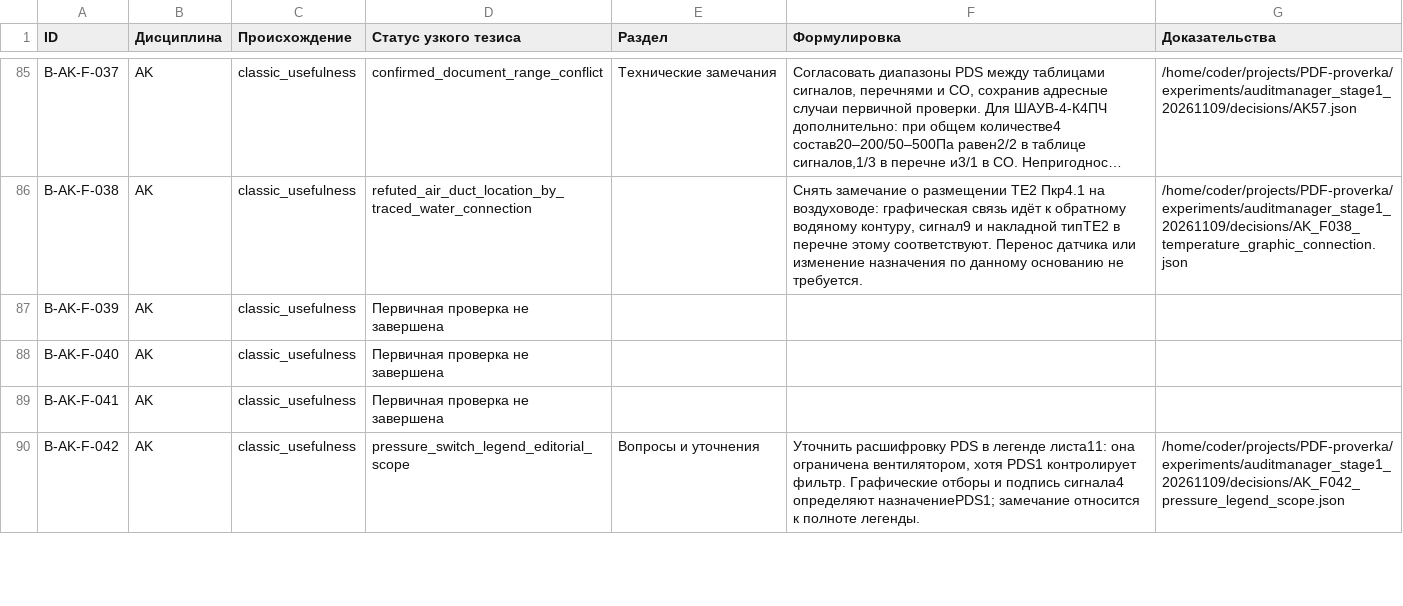
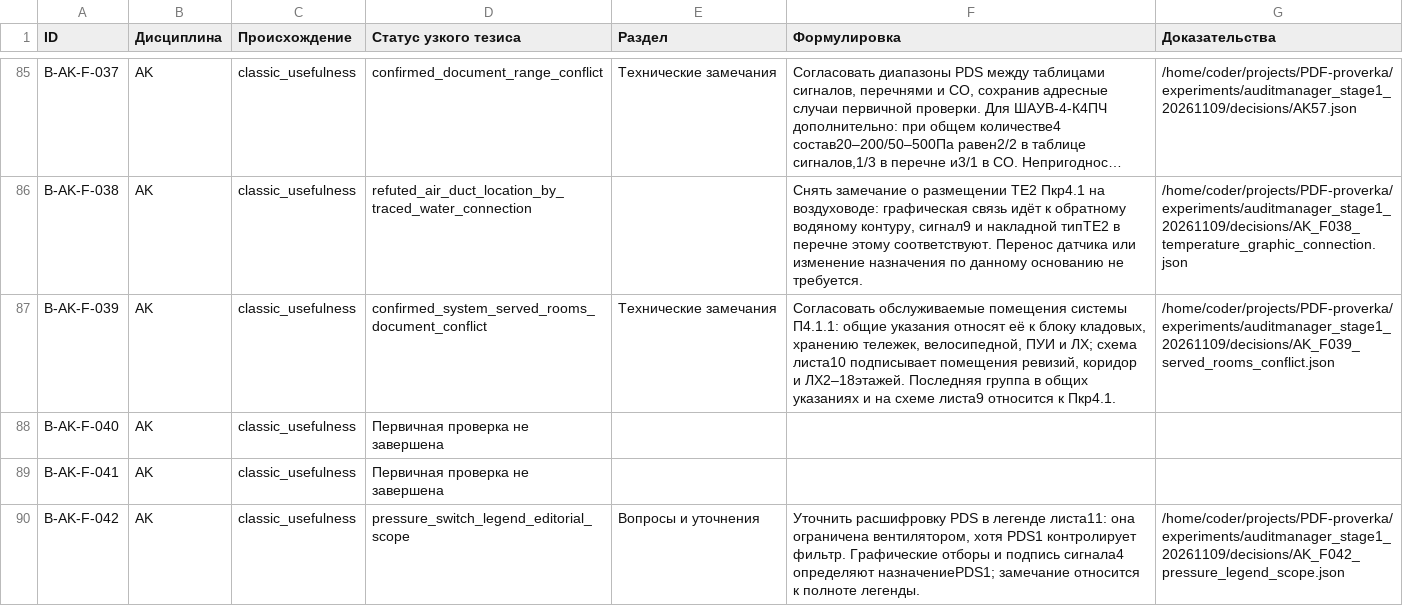
Before and after one commit to SU10KAZ/PDF-proverka, a CSV file: experiments/auditmanager_stage1_20261109/consolidated/Реестр_291.csv, drawn as a sheet; only a part is shown, gaps mark what is left out; long unchanged cells end in …; the diff names each change by its address in the sheet, - before the commit and + after, or states it on an @@ line.

```diff
--- a/experiments/auditmanager_stage1_20261109/consolidated/Реестр_291.csv
+++ b/experiments/auditmanager_stage1_20261109/consolidated/Реестр_291.csv
-D87 (Статус узкого тезиса): Первичная проверка не завершена
+D87 (Статус узкого тезиса): confirmed_system_served_rooms_document_conflict
-E87 (Раздел): (empty)
+E87 (Раздел): Технические замечания
-F87 (Формулировка): (empty)
+F87 (Формулировка): Согласовать обслуживаемые помещения системы П4.1.1: общие указания относят её к блоку кладовых, хранению тележек, велосипедной, ПУИ и ЛХ; схема листа10 подписывает помещения ревизий, коридор и ЛХ2–18этажей. Последняя группа в общих указаниях и на схеме листа9 относится к Пкр4.1.
-G87 (Доказательства): (empty)
+G87 (Доказательства): /home/coder/projects/PDF-proverka/experiments/auditmanager_stage1_20261109/decisions/AK_F039_served_rooms_conflict.json
```
Also changed, not shown: 5 other files.
